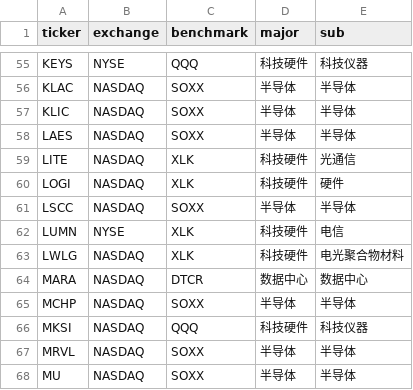
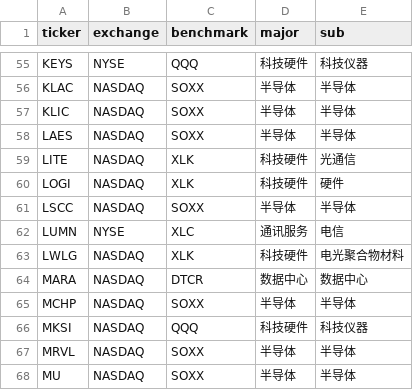
Before and after one commit to coopofficialaaron-cmd/Trend_Tracking_Cld, a CSV file: config.csv, drawn as a sheet; only a part is shown, gaps mark what is left out; the diff covers the shown part only.

```diff
--- a/config.csv
+++ b/config.csv
@@ -61,3 +61,3 @@ LOGI,NASDAQ,XLK,科技硬件,硬件
 LSCC,NASDAQ,SOXX,半导体,半导体
-LUMN,NYSE,XLK,科技硬件,电信
+LUMN,NYSE,XLC,通讯服务,电信
 LWLG,NASDAQ,XLK,科技硬件,电光聚合物材料
```
Also changed, not shown: 4 added rows and 15 edited cells elsewhere in this file.
